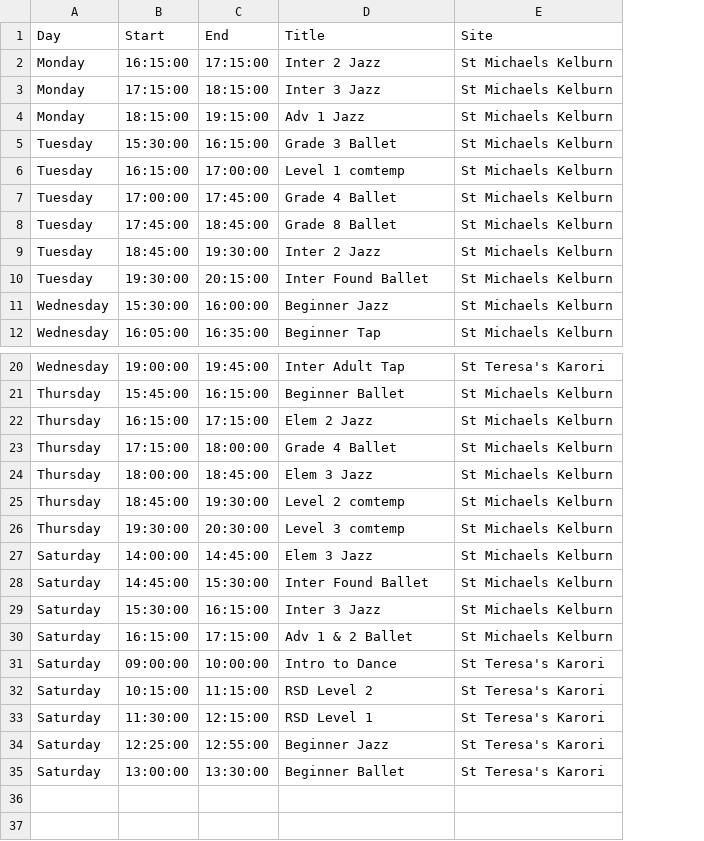
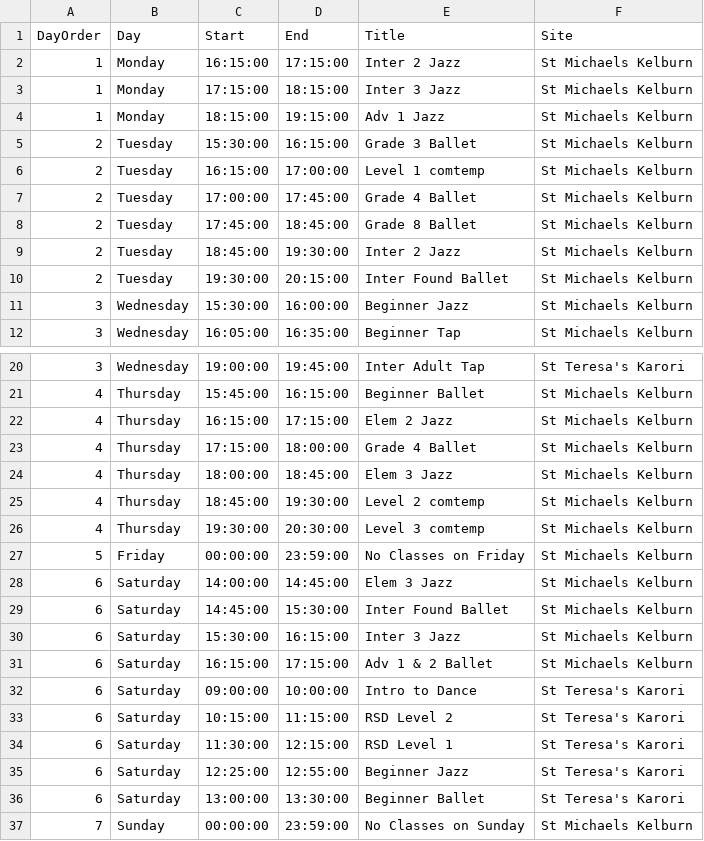
Before and after one commit to EvaTunnicliffe/Dance-Website, a CSV file: data/Dance Schedules - DS.csv, drawn as a sheet; only a part is shown, gaps mark what is left out; the diff names each change by its address in the sheet, - before the commit and + after, or states it on an @@ line.

```diff
--- a/data/Dance Schedules - DS.csv
+++ b/data/Dance Schedules - DS.csv
+column A (DayOrder), rows 2-12: 1 | 1 | 1 | 2 | 2 | 2 | 2 | 2 | 2 | 3 | 3; rows 20-26: 3 | 4 | 4 | 4 | 4 | 4 | 4; rows 28-36: all 6
+row 27: 5 | Friday | 00:00:00 | 23:59:00 | No Classes on Friday | St Michaels Kelburn
+row 37: 7 | Sunday | 00:00:00 | 23:59:00 | No Classes on Sunday | St Michaels Kelburn
```
Also changed, not shown: 12 other files.
